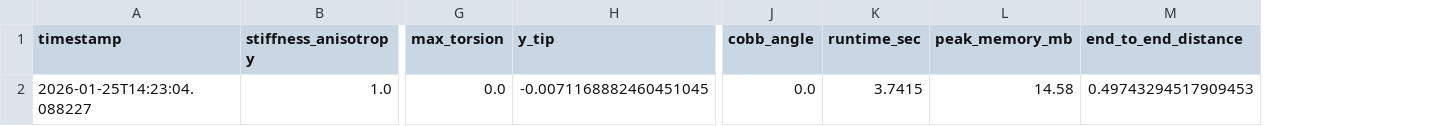
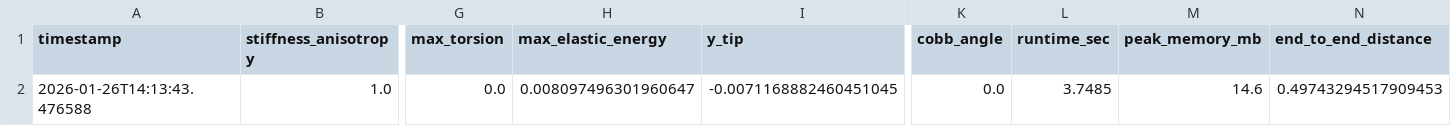
Before and after one commit to sayuj1989-ops/life, a CSV file: outputs/minimal_experiment_results.csv, drawn as a sheet; only a part is shown, gaps mark what is left out; addresses are those after the commit; the diff names each change by its address in the sheet, - before the commit and + after, or states it on an @@ line.

```diff
--- a/outputs/minimal_experiment_results.csv
+++ b/outputs/minimal_experiment_results.csv
+column H (max_elastic_energy), row 2: 0.008097496301960647
-A2 (timestamp): 2026-01-25T14:23:04.088227
+A2 (timestamp): 2026-01-26T14:13:43.476588
-L2 (runtime_sec): 3.7415
+L2 (runtime_sec): 3.7485
-M2 (peak_memory_mb): 14.58
+M2 (peak_memory_mb): 14.6
```
Also changed, not shown: 2 other files.
